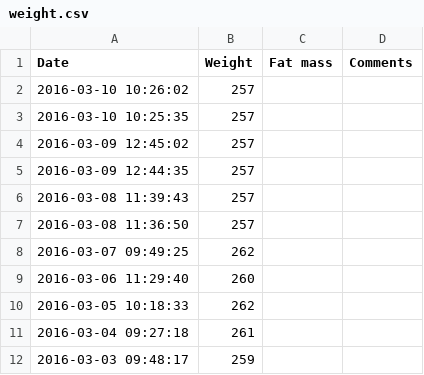
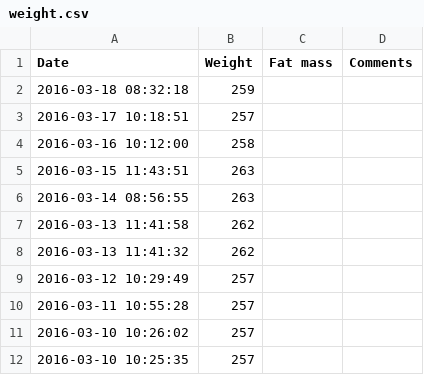
Before and after one commit to apsidalduck/WeightChart, a CSV file: weight.csv, drawn as a sheet; only a part is shown; the shorter side is filled out with more unchanged rows; the diff names each change by its address in the sheet, - before the commit and + after, or states it on an @@ line.

Commit message:
Latest weight

```diff
--- a/weight.csv
+++ b/weight.csv
+row 2: 2016-03-18 08:32:18 | 259
+row 3: 2016-03-17 10:18:51 | 257
+row 4: 2016-03-16 10:12:00 | 258
+row 5: 2016-03-15 11:43:51 | 263
+row 6: 2016-03-14 08:56:55 | 263
+row 7: 2016-03-13 11:41:58 | 262
+row 8: 2016-03-13 11:41:32 | 262
+row 9: 2016-03-12 10:29:49 | 257
+row 10: 2016-03-11 10:55:28 | 257
```
